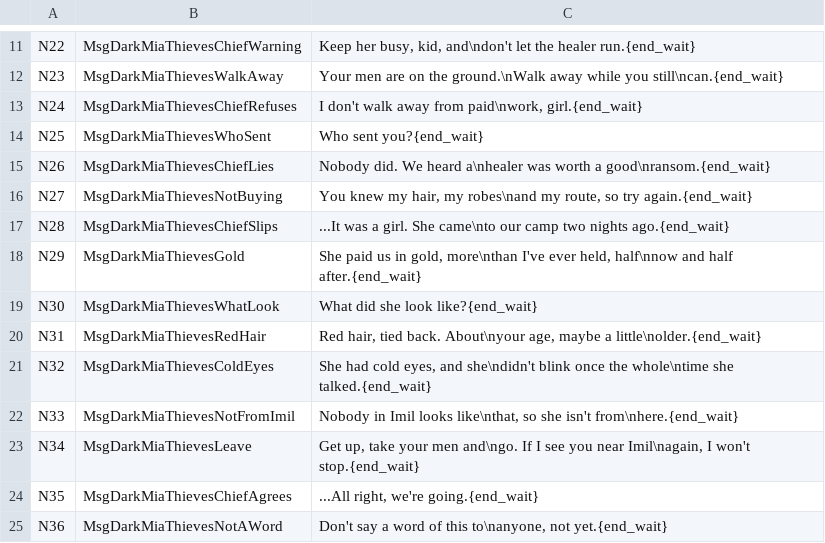
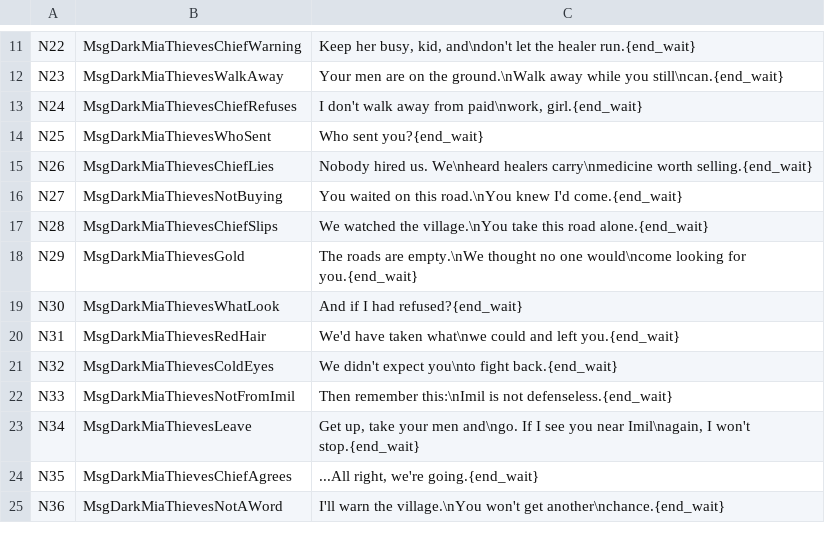
Before and after one commit to YubelPhoenix/alchemy, a TSV file: tools/dark_story/phase7_mia_thieves.tsv, drawn as a sheet; only a part is shown, gaps mark what is left out.

Commit message:
Ashfall: remove Ash Jenna employer plot from Mia thieves encounter

```diff
--- a/tools/dark_story/phase7_mia_thieves.tsv
+++ b/tools/dark_story/phase7_mia_thieves.tsv
@@ -14,12 +14,12 @@ N24	MsgDarkMiaThievesChiefRefuses	I don't walk away from paid\nwork, girl.{end_w
 N25	MsgDarkMiaThievesWhoSent	Who sent you?{end_wait}
-N26	MsgDarkMiaThievesChiefLies	Nobody did. We heard a\nhealer was worth a good\nransom.{end_wait}
-N27	MsgDarkMiaThievesNotBuying	You knew my hair, my robes\nand my route, so try again.{end_wait}
-N28	MsgDarkMiaThievesChiefSlips	...It was a girl. She came\nto our camp two nights ago.{end_wait}
-N29	MsgDarkMiaThievesGold	She paid us in gold, more\nthan I've ever held, half\nnow and half after.{end_wait}
-N30	MsgDarkMiaThievesWhatLook	What did she look like?{end_wait}
-N31	MsgDarkMiaThievesRedHair	Red hair, tied back. About\nyour age, maybe a little\nolder.{end_wait}
-N32	MsgDarkMiaThievesColdEyes	She had cold eyes, and she\ndidn't blink once the whole\ntime she talked.{end_wait}
-N33	MsgDarkMiaThievesNotFromImil	Nobody in Imil looks like\nthat, so she isn't from\nhere.{end_wait}
+N26	MsgDarkMiaThievesChiefLies	Nobody hired us. We\nheard healers carry\nmedicine worth selling.{end_wait}
+N27	MsgDarkMiaThievesNotBuying	You waited on this road.\nYou knew I'd come.{end_wait}
+N28	MsgDarkMiaThievesChiefSlips	We watched the village.\nYou take this road alone.{end_wait}
+N29	MsgDarkMiaThievesGold	The roads are empty.\nWe thought no one would\ncome looking for you.{end_wait}
+N30	MsgDarkMiaThievesWhatLook	And if I had refused?{end_wait}
+N31	MsgDarkMiaThievesRedHair	We'd have taken what\nwe could and left you.{end_wait}
+N32	MsgDarkMiaThievesColdEyes	We didn't expect you\nto fight back.{end_wait}
+N33	MsgDarkMiaThievesNotFromImil	Then remember this:\nImil is not defenseless.{end_wait}
 N34	MsgDarkMiaThievesLeave	Get up, take your men and\ngo. If I see you near Imil\nagain, I won't stop.{end_wait}
 N35	MsgDarkMiaThievesChiefAgrees	...All right, we're going.{end_wait}
-N36	MsgDarkMiaThievesNotAWord	Don't say a word of this to\nanyone, not yet.{end_wait}
+N36	MsgDarkMiaThievesNotAWord	I'll warn the village.\nYou won't get another\nchance.{end_wait}
```
